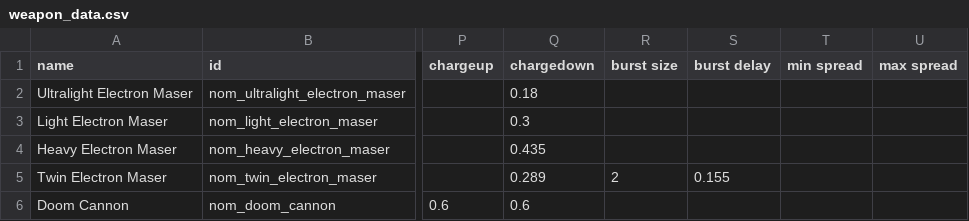
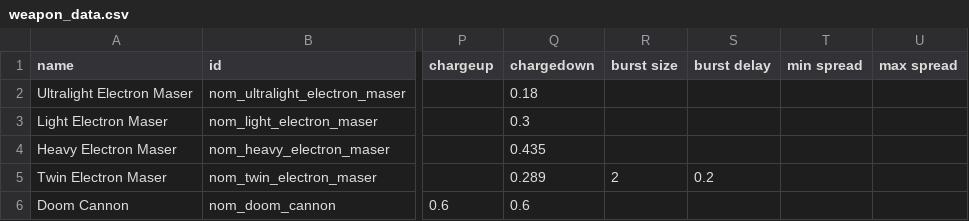
Before and after one commit to Trylobot/starsector-mods, a CSV file: nom/data/weapons/weapon_data.csv, drawn as a sheet; only a part is shown, gaps mark what is left out; the diff names each change by its address in the sheet, - before the commit and + after, or states it on an @@ line.

```diff
--- a/nom/data/weapons/weapon_data.csv
+++ b/nom/data/weapons/weapon_data.csv
-S5 (burst delay): 0.155
+S5 (burst delay): 0.2
```
Also changed, not shown: nom/data/hulls/ship_data.csv, 2 other files.
